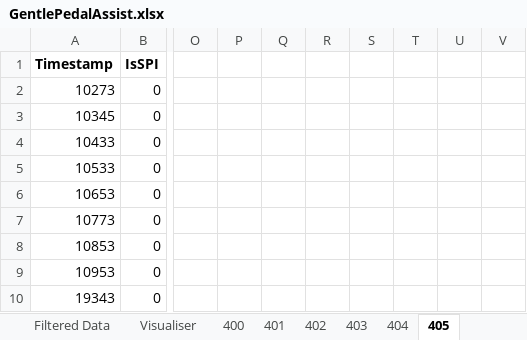
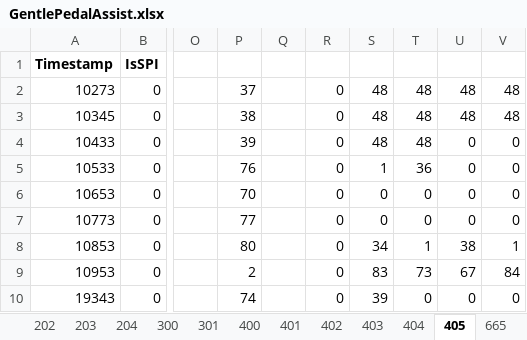
Before and after one commit to ReadieFur/OpenTCU, an Excel workbook: OpenTCU/can_dumps/GentlePedalAssist.xlsx, sheet 405, drawn as a sheet; only a part is shown, gaps mark what is left out; values as stored, in another font and other column widths than the file's, no borders; conditional formats not drawn; the diff covers the shown part only; the diff names each change by its address in the sheet, - before the commit and + after, or states it on an @@ line.

```diff
--- a/OpenTCU/can_dumps/GentlePedalAssist.xlsx (sheet 405)
+++ b/OpenTCU/can_dumps/GentlePedalAssist.xlsx (sheet 405)
+sheet tab: 202
+sheet tab: 203
+sheet tab: 204
+sheet tab: 300
+sheet tab: 301
+sheet tab: 665
-P2: (empty)
+P2: 37
-R2:R10: (empty)
+R2:R10: 0
-S2:S4: (empty)
+S2:S4: 48
-T2:T4: (empty)
+T2:T4: 48
-U2:U3: (empty)
+U2:U3: 48
-V2:V3: (empty)
+V2:V3: 48
-P3: (empty)
+P3: 38
-P4: (empty)
+P4: 39
-U4:U7: (empty)
+U4:U7: 0
-V4:V7: (empty)
+V4:V7: 0
-P5: (empty)
+P5: 76
-S5: (empty)
+S5: 1
-T5: (empty)
+T5: 36
-P6: (empty)
+P6: 70
-S6:S7: (empty)
+S6:S7: 0
-T6:T7: (empty)
+T6:T7: 0
-P7: (empty)
+P7: 77
-P8: (empty)
+P8: 80
-S8: (empty)
+S8: 34
-T8: (empty)
+T8: 1
-U8: (empty)
+U8: 38
-V8: (empty)
+V8: 1
-P9: (empty)
+P9: 2
-S9: (empty)
+S9: 83
-T9: (empty)
+T9: 73
-U9: (empty)
+U9: 67
-V9: (empty)
+V9: 84
-P10: (empty)
+P10: 74
-S10: (empty)
+S10: 39
-T10: (empty)
+T10: 0
-U10: (empty)
+U10: 0
-V10: (empty)
+V10: 0
```
Also changed, not shown: 102 edited cells elsewhere in this sheet, sheet Visualiser, sheet 404, other sheet tabs, 1 other file.
